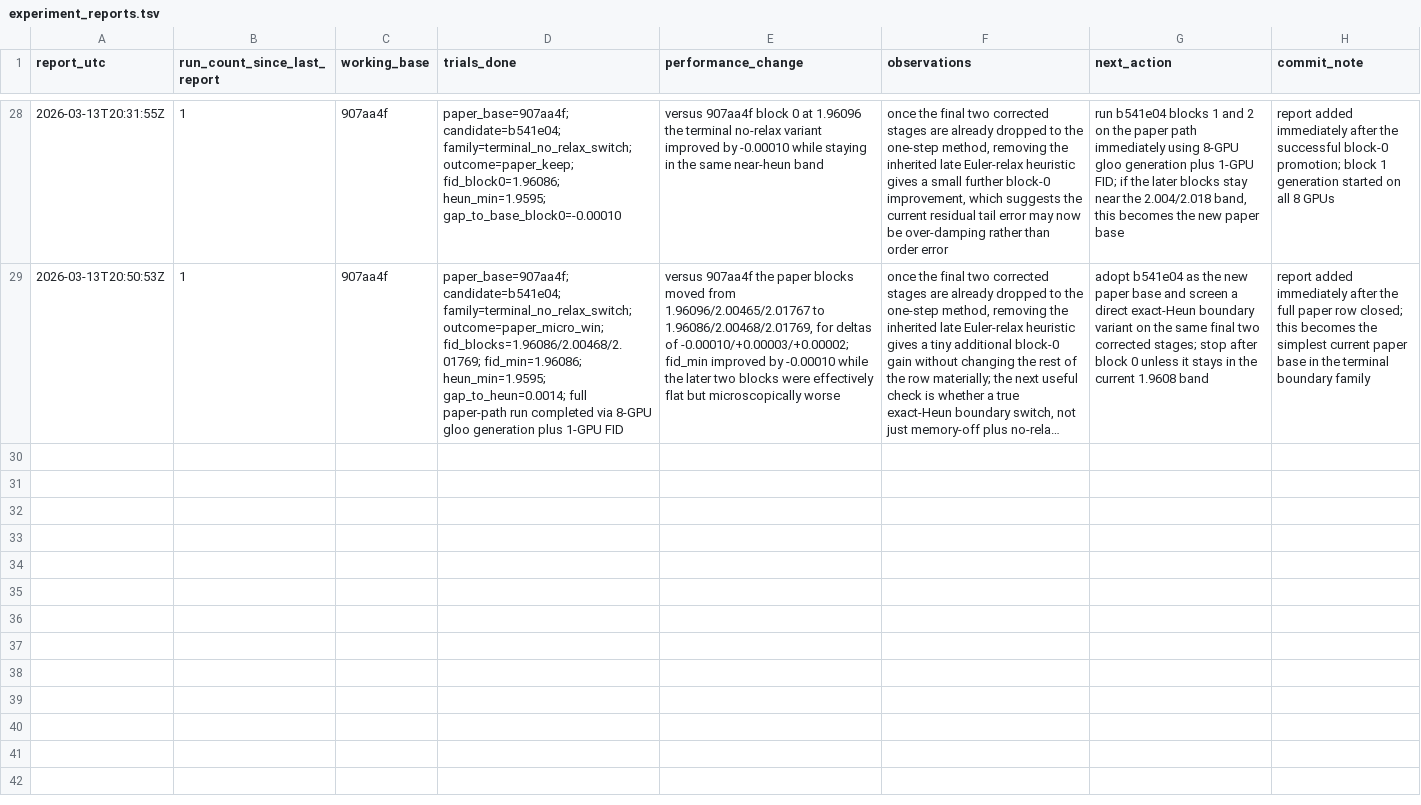
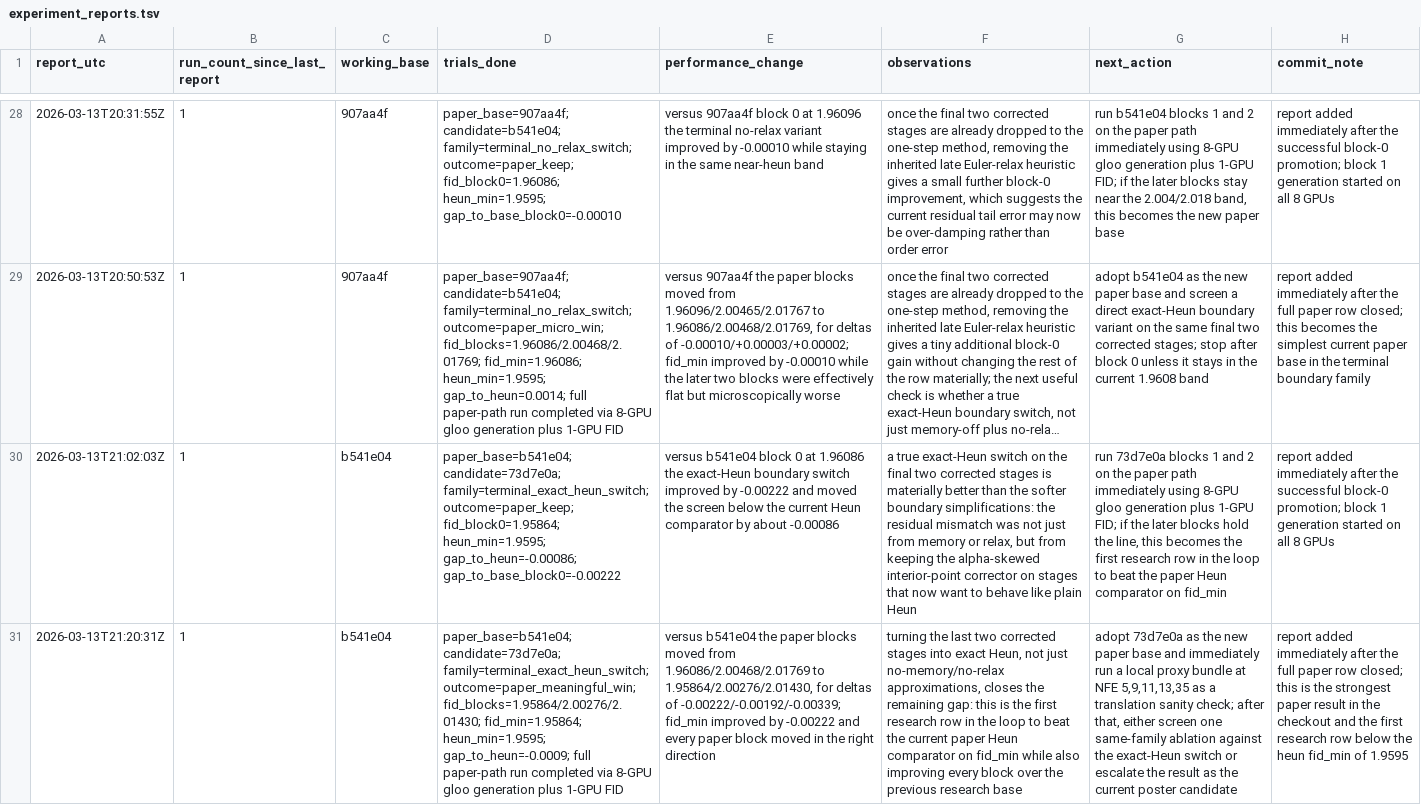
Before and after one commit to Colanora/improved-edm, a TSV file: experiment_reports.tsv, drawn as a sheet; only a part is shown, gaps mark what is left out; long unchanged cells end in …; the diff names each change by its address in the sheet, - before the commit and + after, or states it on an @@ line.

```diff
--- a/experiment_reports.tsv
+++ b/experiment_reports.tsv
+row 30: 2026-03-13T21:02:03Z | 1 | b541e04 | paper_base=b541e04; candidate=73d7e0a; family=terminal_exact_heun_switch; outcome=paper_keep; fid_block0=1.95864; heun_min=1.9595; gap_to_heun=-0.00086; gap_to_base_block0=-0.00222 | versus b541e04 block 0 at 1.96086 the exact-Heun boundary switch improved by -0.00222 and moved the screen below the current Heun comparator by about -0.00086 | a true exact-Heun switch on the final two corrected stages is materially better than the softer boundary simplifications: the residual mismatch was not just from memory or relax, but from keeping the alpha-skewed interior-point corrector on stages that now want to behave like plain Heun | run 73d7e0a blocks 1 and 2 on the paper path immediately using 8-GPU gloo generation plus 1-GPU FID; if the later blocks hold the line, this becomes the first research row in the loop to beat the paper Heun comparator on fid_min | report added immediately after the successful block-0 promotion; block 1 generation started on all 8 GPUs
+row 31: 2026-03-13T21:20:31Z | 1 | b541e04 | paper_base=b541e04; candidate=73d7e0a; family=terminal_exact_heun_switch; outcome=paper_meaningful_win; fid_blocks=1.95864/2.00276/2.01430; fid_min=1.95864; heun_min=1.9595; gap_to_heun=-0.0009; full paper-path run completed via 8-GPU gloo generation plus 1-GPU FID | versus b541e04 the paper blocks moved from 1.96086/2.00468/2.01769 to 1.95864/2.00276/2.01430, for deltas of -0.00222/-0.00192/-0.00339; fid_min improved by -0.00222 and every paper block moved in the right direction | turning the last two corrected stages into exact Heun, not just no-memory/no-relax approximations, closes the remaining gap: this is the first research row in the loop to beat the current paper Heun comparator on fid_min while also improving every block over the previous research base | adopt 73d7e0a as the new paper base and immediately run a local proxy bundle at NFE 5,9,11,13,35 as a translation sanity check; after that, either screen one same-family ablation against the exact-Heun switch or escalate the result as the current poster candidate | report added immediately after the full paper row closed; this is the strongest paper result in the checkout and the first research row below the heun fid_min of 1.9595
```
Also changed, not shown: paper_results.tsv.
